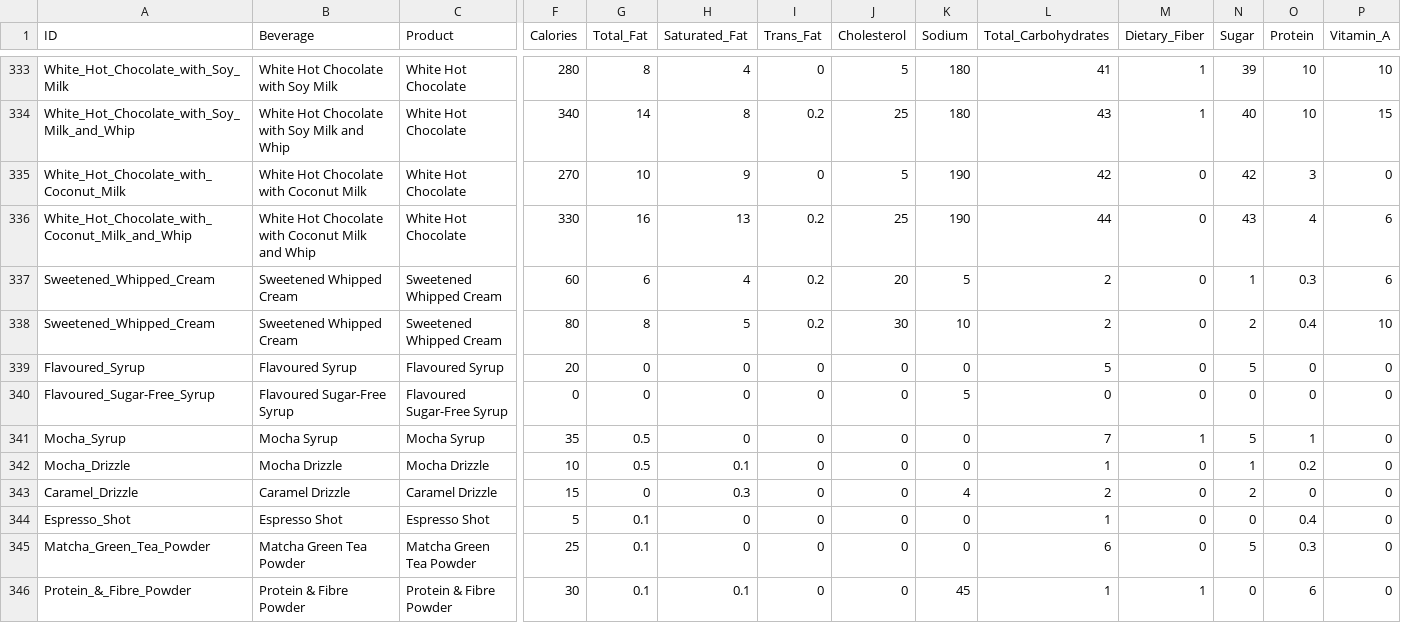
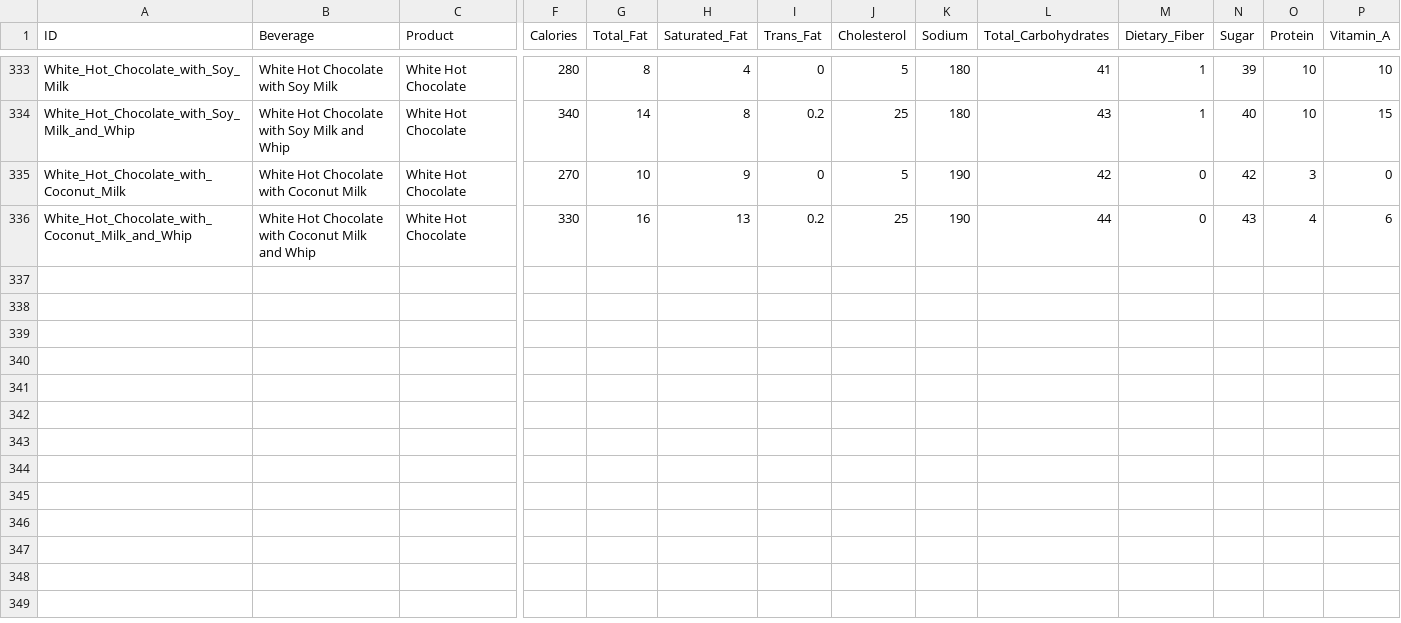
Before and after one commit to regenesis90/coursework, a CSV file: ontology_engineering/Dataset/Starbucks_Recent_Menus_Tall.csv, drawn as a sheet; only a part is shown, gaps mark what is left out; rows hold the shown columns only; the diff names each change by its address in the sheet, - before the commit and + after, or states it on an @@ line.

```diff
--- a/ontology_engineering/Dataset/Starbucks_Recent_Menus_Tall.csv
+++ b/ontology_engineering/Dataset/Starbucks_Recent_Menus_Tall.csv
-row 337: Sweetened_Whipped_Cream | Sweetened Whipped Cream | Sweetened Whipped Cream | 60 | 6 | 4 | 0.2 | 20 | 5 | 2 | 0 | 1 | 0.3 | 6
-row 338: Sweetened_Whipped_Cream | Sweetened Whipped Cream | Sweetened Whipped Cream | 80 | 8 | 5 | 0.2 | 30 | 10 | 2 | 0 | 2 | 0.4 | 10
-row 339: Flavoured_Syrup | Flavoured Syrup | Flavoured Syrup | 20 | 0 | 0 | 0 | 0 | 0 | 5 | 0 | 5 | 0 | 0
-row 340: Flavoured_Sugar-Free_Syrup | Flavoured Sugar-Free Syrup | Flavoured Sugar-Free Syrup | 0 | 0 | 0 | 0 | 0 | 5 | 0 | 0 | 0 | 0 | 0
-row 341: Mocha_Syrup | Mocha Syrup | Mocha Syrup | 35 | 0.5 | 0 | 0 | 0 | 0 | 7 | 1 | 5 | 1 | 0
-row 342: Mocha_Drizzle | Mocha Drizzle | Mocha Drizzle | 10 | 0.5 | 0.1 | 0 | 0 | 0 | 1 | 0 | 1 | 0.2 | 0
-row 343: Caramel_Drizzle | Caramel Drizzle | Caramel Drizzle | 15 | 0 | 0.3 | 0 | 0 | 4 | 2 | 0 | 2 | 0 | 0
-row 344: Espresso_Shot | Espresso Shot | Espresso Shot | 5 | 0.1 | 0 | 0 | 0 | 0 | 1 | 0 | 0 | 0.4 | 0
-row 345: Matcha_Green_Tea_Powder | Matcha Green Tea Powder | Matcha Green Tea Powder | 25 | 0.1 | 0 | 0 | 0 | 0 | 6 | 0 | 5 | 0.3 | 0
-row 346: Protein_&_Fibre_Powder | Protein & Fibre Powder | Protein & Fibre Powder | 30 | 0.1 | 0.1 | 0 | 0 | 45 | 1 | 1 | 0 | 6 | 0
```
Also changed, not shown: 3 other files.
